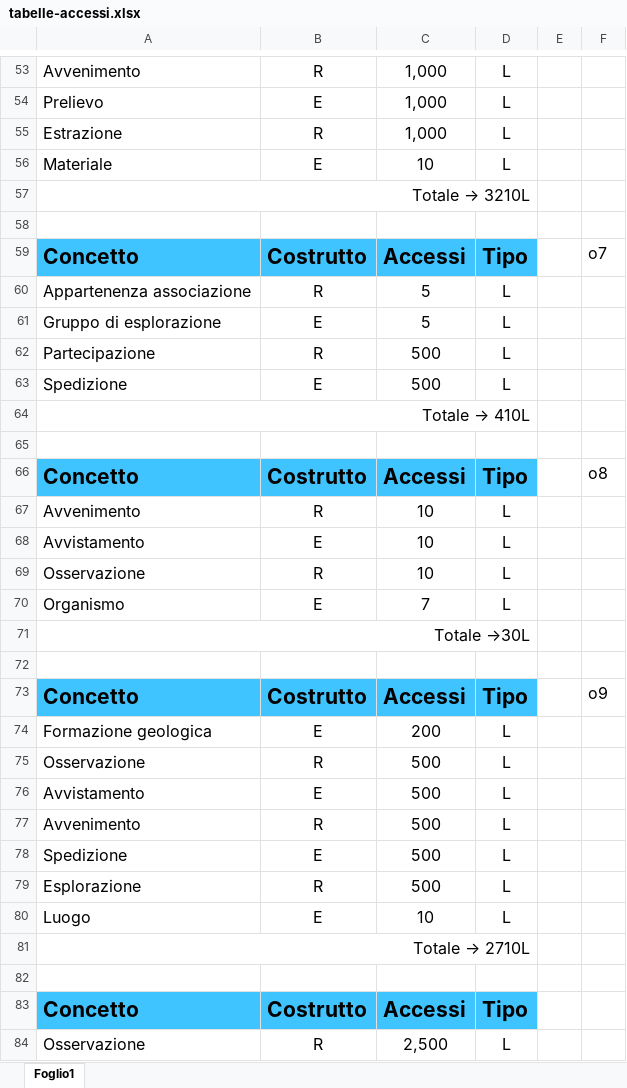
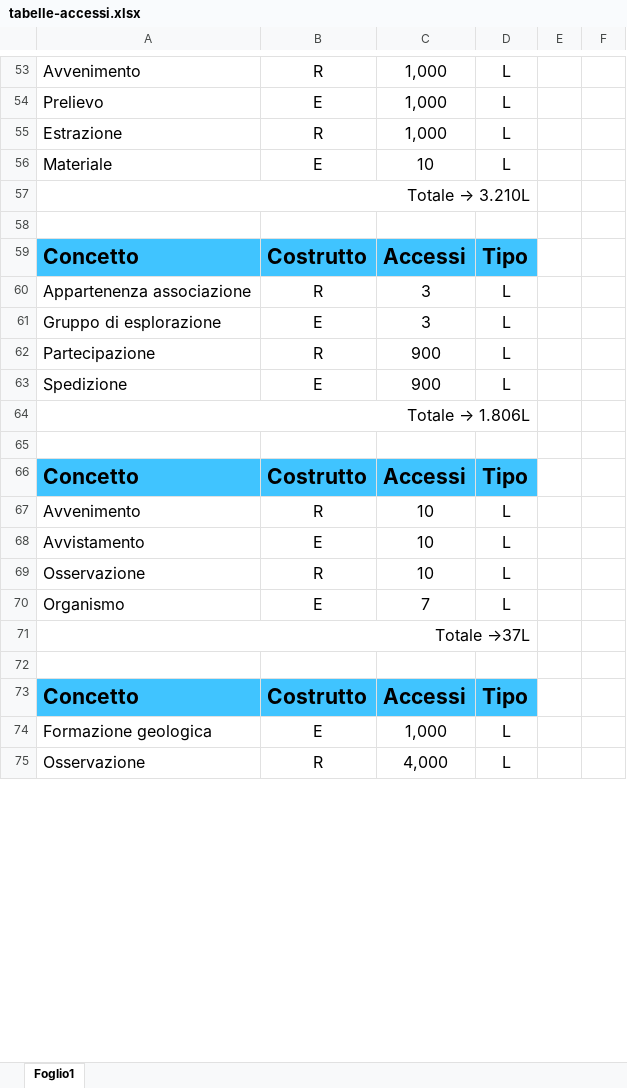
Before and after one commit to GitMatt101/DB-project, an Excel workbook: values/tabelle-accessi.xlsx, sheet Foglio1, drawn as a sheet; only a part is shown, gaps mark what is left out; values as stored, in another font and other column widths than the file's, no borders; removed rows and columns are numbered as before the commit, all else as after; the diff covers the shown part only; the diff names each change by its address in the sheet, - before the commit and + after, or states it on an @@ line.

```diff
--- a/values/tabelle-accessi.xlsx (sheet Foglio1)
+++ b/values/tabelle-accessi.xlsx (sheet Foglio1)
@@ A57: Totale → 3210L → Totale → 3.210L @@
-F59: o7
+F59: (empty)
-C60:C61: 5
+C60:C61: 3
-C62:C63: 500
+C62:C63: 900
@@ A64: Totale → 410L → Totale → 1.806L @@
-F66: o8
+F66: (empty)
-A71: Totale →30L
+A71: Totale →37L
-row 72: (empty)
-row 73: Concetto | Costrutto | Accessi | Tipo |  | o9
-row 74: Formazione geologica | E | 200 | L
-row 75: Osservazione | R | 500 | L
-row 76: Avvistamento | E | 500 | L
-row 77: Avvenimento | R | 500 | L
-row 78: Spedizione | E | 500 | L
-row 79: Esplorazione | R | 500 | L
-row 80: Luogo | E | 10 | L
-row 81: Totale → 2710L
+row 74: Formazione geologica | E | 1,000 | L
-C75: 2,500
+C75: 4,000
```
Also changed, not shown: 13 added rows and 23 edited cells elsewhere in this sheet, values/operazioni.xlsx, 49 other files.
